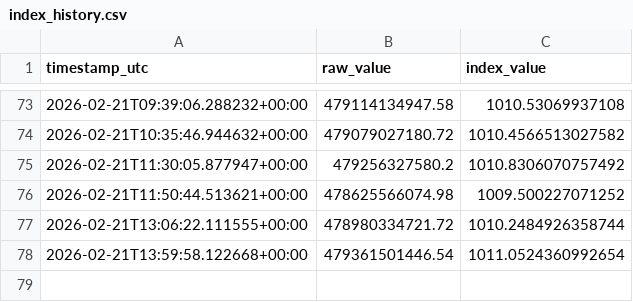
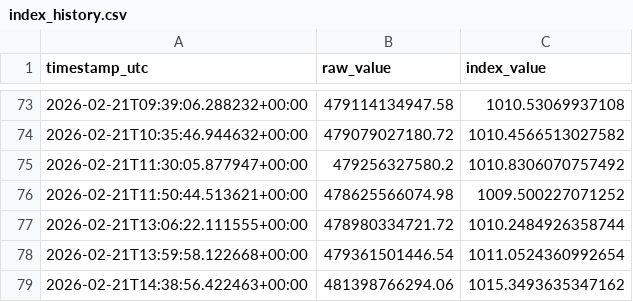
Before and after one commit to prasanna379ak/Crypto_Index, a CSV file: index_data/index_history.csv, drawn as a sheet; only a part is shown, gaps mark what is left out; the diff names each change by its address in the sheet, - before the commit and + after, or states it on an @@ line.

Commit message:
Index update [automated]

```diff
--- a/index_data/index_history.csv
+++ b/index_data/index_history.csv
+row 79: 2026-02-21T14:38:56.422463+00:00 | 481398766294.06 | 1015.3493635347162
```
Also changed, not shown: index_data/latest_marketcaps.csv, 2 other files.
